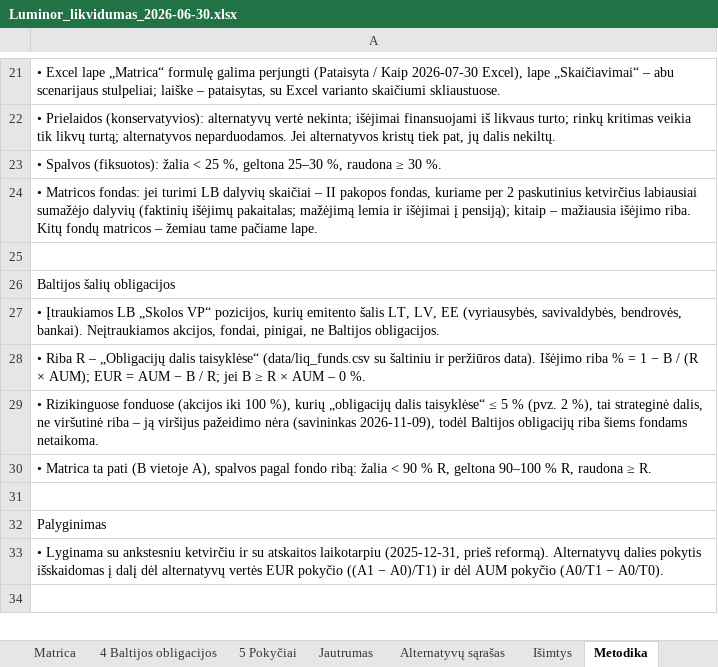
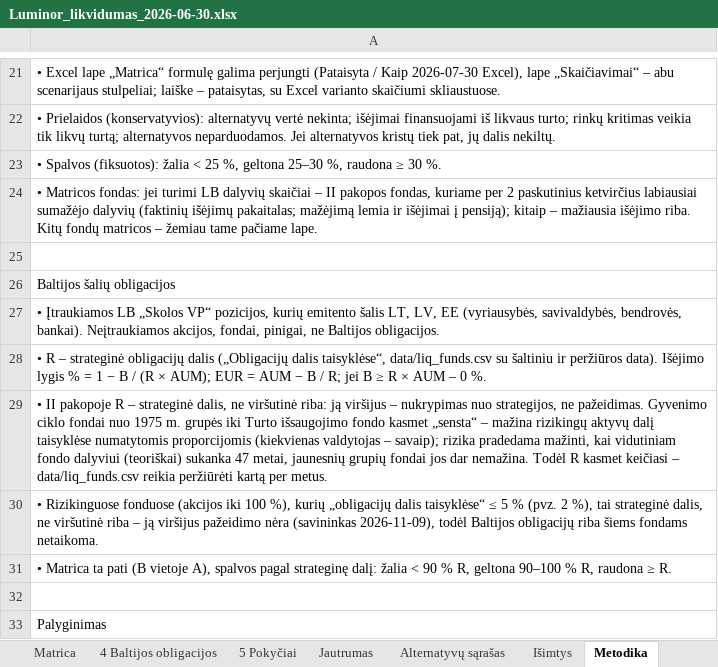
Before and after one commit to VytisCode/pension-fund-tracker, an Excel workbook: docs/liq/Luminor_likvidumas_2026-06-30.xlsx, sheet Metodika, drawn as a sheet; only a part is shown, gaps mark what is left out; the shorter side is filled out with more unchanged rows; values as stored, in another font and other column widths than the file's, no borders; addresses are those after the commit; the diff names each change by its address in the sheet, - before the commit and + after, or states it on an @@ line.

```diff
--- a/docs/liq/Luminor_likvidumas_2026-06-30.xlsx (sheet Metodika)
+++ b/docs/liq/Luminor_likvidumas_2026-06-30.xlsx (sheet Metodika)
-A28: • Riba R – „Obligacijų dalis taisyklėse“ (data/liq_funds.csv su šaltiniu ir peržiūros data). Išėjimo riba % =…
+A28: • R – strateginė obligacijų dalis („Obligacijų dalis taisyklėse“, data/liq_funds.csv su šaltiniu ir peržiūros data). Išėjimo lygis % =…
+row 29: • II pakopoje R – strateginė dalis, ne viršutinė riba: ją viršijus – nukrypimas nuo strategijos, ne pažeidimas. Gyvenimo ciklo fondai nuo 1975 m. grupės iki Turto išsaugojimo fondo kasmet „sensta“ – mažina rizikingų aktyvų dalį taisyklėse numatytomis proporcijomis (kiekvienas valdytojas – savaip); rizika pradedama mažinti, kai vidutiniam fondo dalyviui (teoriškai) sukanka 47 metai, jaunesnių grupių fondai jos dar nemažina. Todėl R kasmet keičiasi – data/liq_funds.csv reikia peržiūrėti kartą per metus.
-A31: …spalvos pagal fondo ribą: žalia <…
+A31: …spalvos pagal strateginę dalį: žalia <…
```
Also changed, not shown: sheet 4 Baltijos obligacijos, sheet Išimtys, sheet Apie failą, sheet Santrauka, sheet Laiškas A, sheet Skaičiavimai, 2 more sheets, docs/liq/Artea_likvidumas_2026-06-30.xlsx, docs/liq/Artea_likvidumas_2026-09-30.xlsx, 15 other files.
